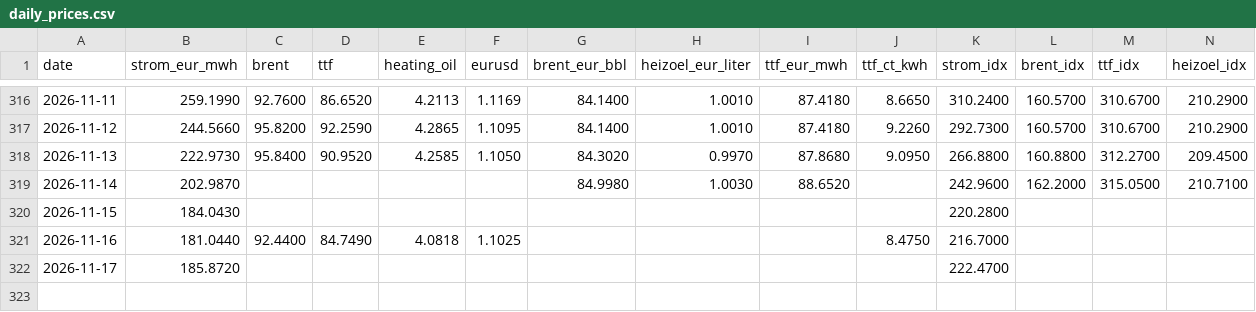
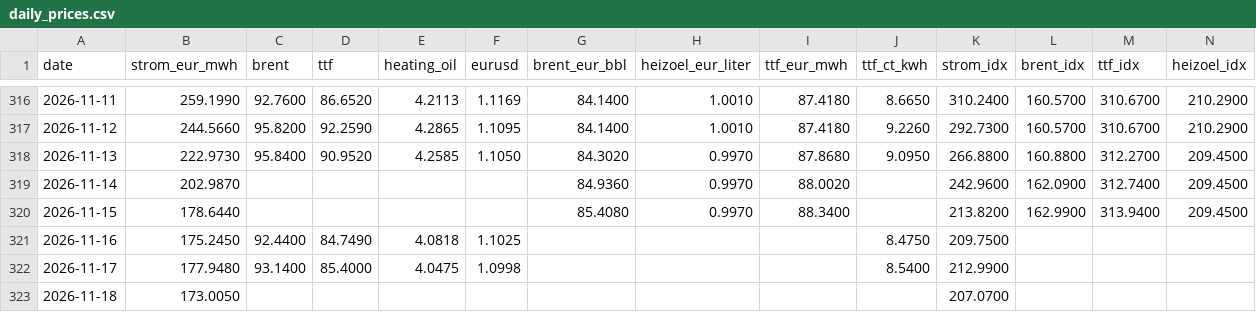
Before and after one commit to DoiEnnoson/Energyprices, a CSV file: data/daily_prices.csv, drawn as a sheet; only a part is shown, gaps mark what is left out.

```diff
--- a/data/daily_prices.csv
+++ b/data/daily_prices.csv
@@ -318,5 +318,6 @@ date,strom_eur_mwh,brent,ttf,heating_oil,eurusd,brent_eur_bbl,heizoel_eur_liter,
 2026-11-13,222.9730,95.8400,90.9520,4.2585,1.1050,84.3020,0.9970,87.8680,9.0950,266.8800,160.8800,312.2700,209.4500
-2026-11-14,202.9870,,,,,84.9980,1.0030,88.6520,,242.9600,162.2000,315.0500,210.7100
-2026-11-15,184.0430,,,,,,,,,220.2800,,,
-2026-11-16,181.0440,92.4400,84.7490,4.0818,1.1025,,,,8.4750,216.7000,,,
-2026-11-17,185.8720,,,,,,,,,222.4700,,,
+2026-11-14,202.9870,,,,,84.9360,0.9970,88.0020,,242.9600,162.0900,312.7400,209.4500
+2026-11-15,178.6440,,,,,85.4080,0.9970,88.3400,,213.8200,162.9900,313.9400,209.4500
+2026-11-16,175.2450,92.4400,84.7490,4.0818,1.1025,,,,8.4750,209.7500,,,
+2026-11-17,177.9480,93.1400,85.4000,4.0475,1.0998,,,,8.5400,212.9900,,,
+2026-11-18,173.0050,,,,,,,,,207.0700,,,
```
Also changed, not shown: 4 other files.
